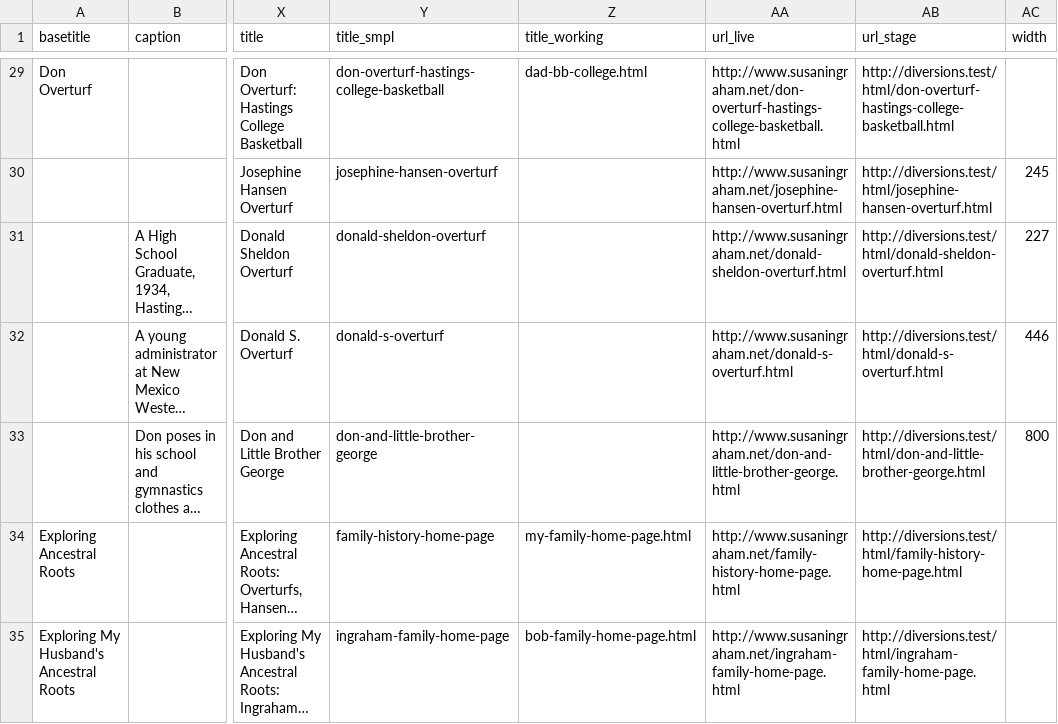
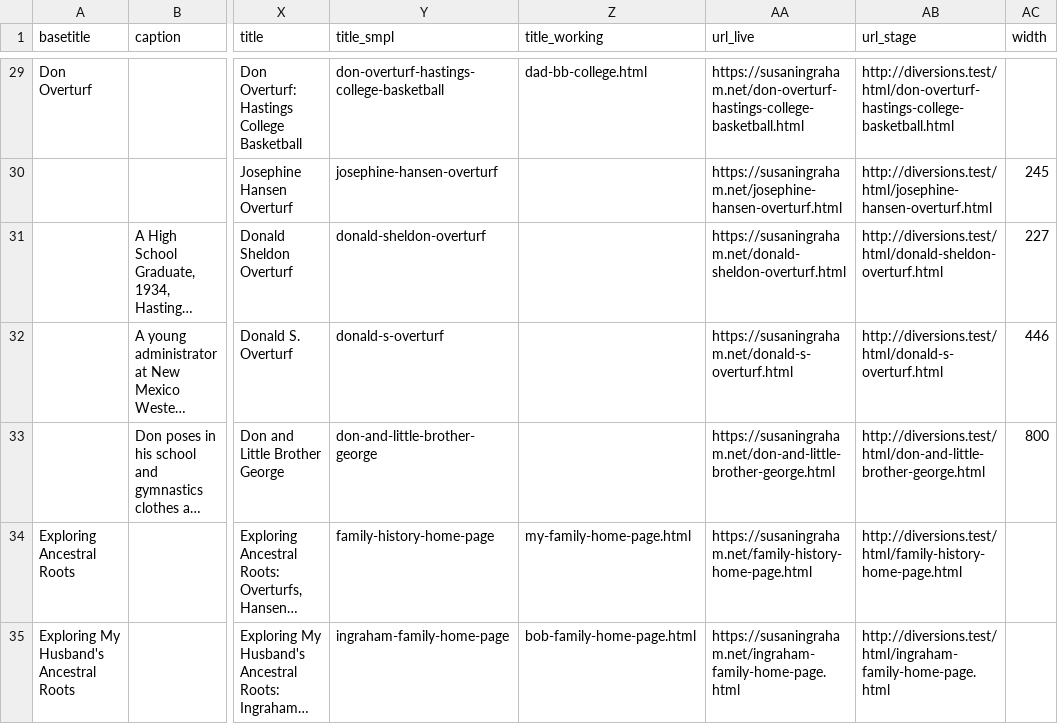
Before and after one commit to paulingraham/diversions, a TSV file: guts/posts-matrix.tsv, drawn as a sheet; only a part is shown, gaps mark what is left out; long unchanged cells end in …; the diff covers the shown part only; the diff names each change by its address in the sheet, - before the commit and + after, or states it on an @@ line.

Commit message:
change all self-links from 'http://www' to 'https://'

```diff
--- a/guts/posts-matrix.tsv
+++ b/guts/posts-matrix.tsv
-AA29 (url_live): http://www.susaningraham.net/don-overturf-hastings-college-basketball.html
+AA29 (url_live): https://susaningraham.net/don-overturf-hastings-college-basketball.html
-AA30 (url_live): http://www.susaningraham.net/josephine-hansen-overturf.html
+AA30 (url_live): https://susaningraham.net/josephine-hansen-overturf.html
-AA31 (url_live): http://www.susaningraham.net/donald-sheldon-overturf.html
+AA31 (url_live): https://susaningraham.net/donald-sheldon-overturf.html
-AA32 (url_live): http://www.susaningraham.net/donald-s-overturf.html
+AA32 (url_live): https://susaningraham.net/donald-s-overturf.html
-AA33 (url_live): http://www.susaningraham.net/don-and-little-brother-george.html
+AA33 (url_live): https://susaningraham.net/don-and-little-brother-george.html
-AA34 (url_live): http://www.susaningraham.net/family-history-home-page.html
+AA34 (url_live): https://susaningraham.net/family-history-home-page.html
-AA35 (url_live): http://www.susaningraham.net/ingraham-family-home-page.html
+AA35 (url_live): https://susaningraham.net/ingraham-family-home-page.html
```
Also changed, not shown: 27 edited cells elsewhere in this file, 56 other files.
